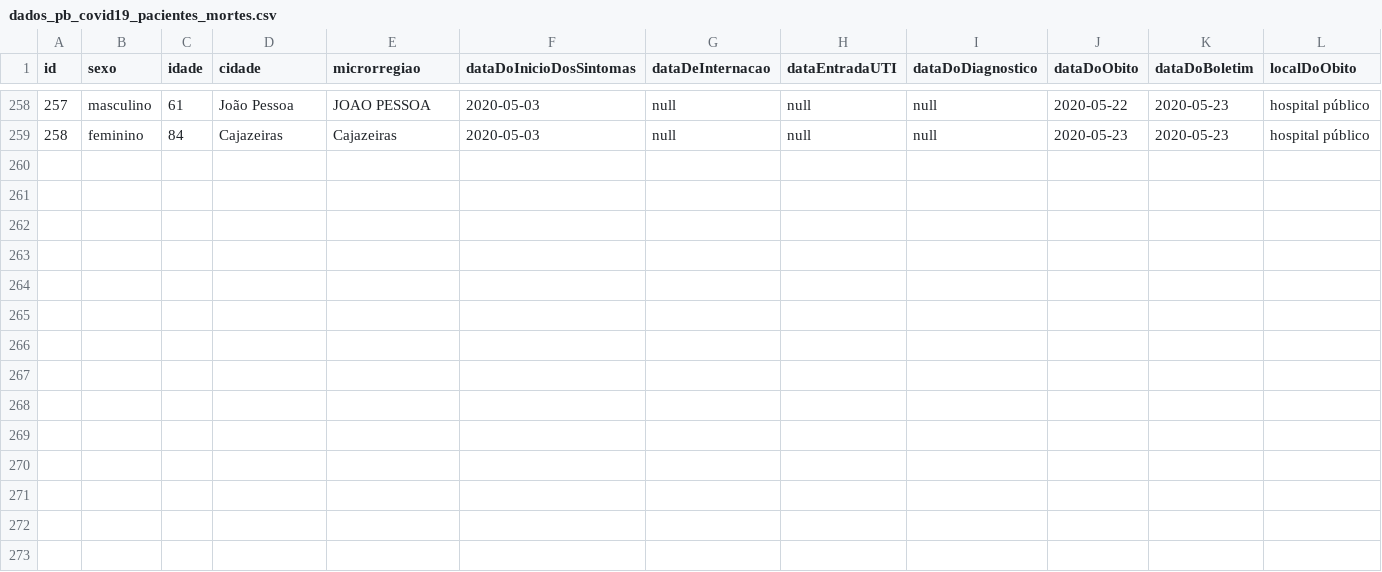
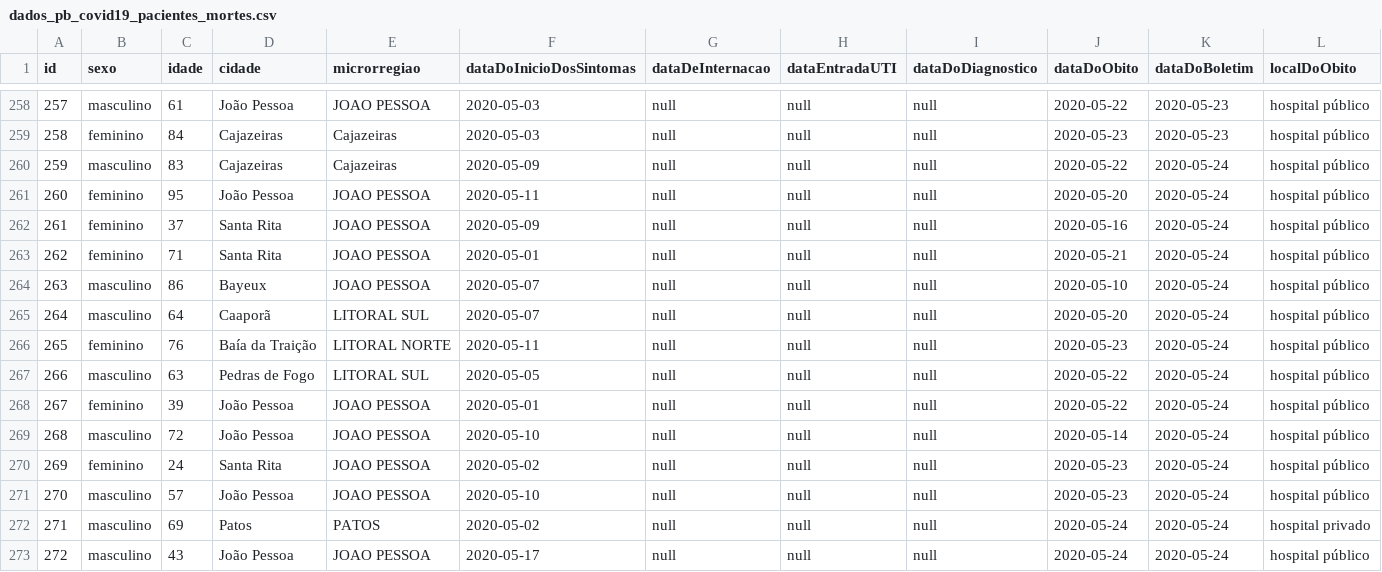
Before and after one commit to covid19pb/covid19pb.github.io, a CSV file: data/dados_pb_covid19_pacientes_mortes.csv, drawn as a sheet; only a part is shown, gaps mark what is left out; the diff names each change by its address in the sheet, - before the commit and + after, or states it on an @@ line.

Commit message:
Atualização dos dados - 24/05/2020
Boletim da secretaria de saúde da PB
Data: 24/05/2020
Horário: 18h

Outras observações
- Adicionados os arquivos CSV do Ministério da Saúde e do Brasil.io

```diff
--- a/data/dados_pb_covid19_pacientes_mortes.csv
+++ b/data/dados_pb_covid19_pacientes_mortes.csv
+row 260: 259 | masculino | 83 | Cajazeiras | Cajazeiras | 2020-05-09 | null | null | null | 2020-05-22 | 2020-05-24 | hospital público
+row 261: 260 | feminino | 95 | João Pessoa | JOAO PESSOA | 2020-05-11 | null | null | null | 2020-05-20 | 2020-05-24 | hospital público
+row 262: 261 | feminino | 37 | Santa Rita | JOAO PESSOA | 2020-05-09 | null | null | null | 2020-05-16 | 2020-05-24 | hospital público
+row 263: 262 | feminino | 71 | Santa Rita | JOAO PESSOA | 2020-05-01 | null | null | null | 2020-05-21 | 2020-05-24 | hospital público
+row 264: 263 | masculino | 86 | Bayeux | JOAO PESSOA | 2020-05-07 | null | null | null | 2020-05-10 | 2020-05-24 | hospital público
+row 265: 264 | masculino | 64 | Caaporã | LITORAL SUL | 2020-05-07 | null | null | null | 2020-05-20 | 2020-05-24 | hospital público
+row 266: 265 | feminino | 76 | Baía da Traição | LITORAL NORTE | 2020-05-11 | null | null | null | 2020-05-23 | 2020-05-24 | hospital público
+row 267: 266 | masculino | 63 | Pedras de Fogo | LITORAL SUL | 2020-05-05 | null | null | null | 2020-05-22 | 2020-05-24 | hospital público
+row 268: 267 | feminino | 39 | João Pessoa | JOAO PESSOA | 2020-05-01 | null | null | null | 2020-05-22 | 2020-05-24 | hospital público
+row 269: 268 | masculino | 72 | João Pessoa | JOAO PESSOA | 2020-05-10 | null | null | null | 2020-05-14 | 2020-05-24 | hospital público
+row 270: 269 | feminino | 24 | Santa Rita | JOAO PESSOA | 2020-05-02 | null | null | null | 2020-05-23 | 2020-05-24 | hospital público
+row 271: 270 | masculino | 57 | João Pessoa | JOAO PESSOA | 2020-05-10 | null | null | null | 2020-05-23 | 2020-05-24 | hospital público
+row 272: 271 | masculino | 69 | Patos | PATOS | 2020-05-02 | null | null | null | 2020-05-24 | 2020-05-24 | hospital privado
+row 273: 272 | masculino | 43 | João Pessoa | JOAO PESSOA | 2020-05-17 | null | null | null | 2020-05-24 | 2020-05-24 | hospital público
```
Also changed, not shown: data/dados_pb_covid19_boletim_FaixaEtaria.csv, data/dados_pb_covid19_casosPorCidade.csv, 8 other files.
